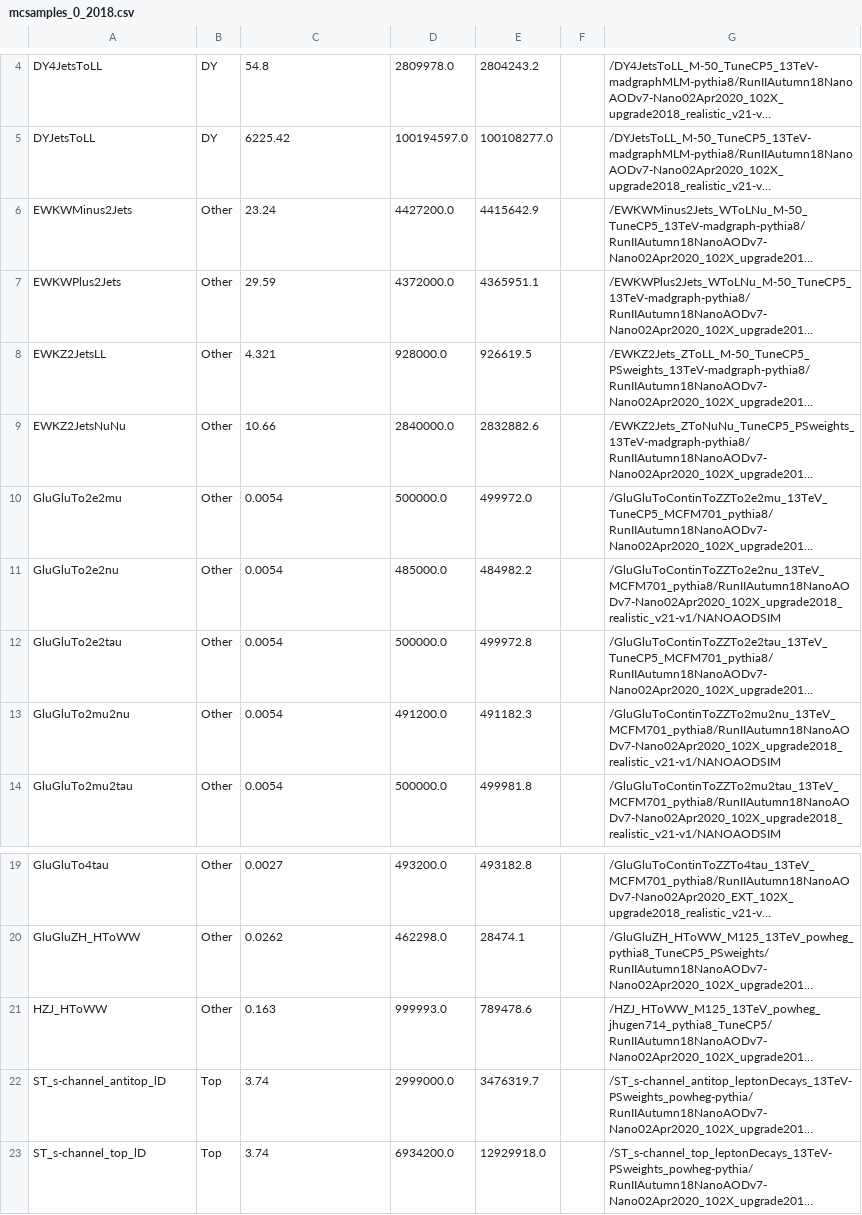
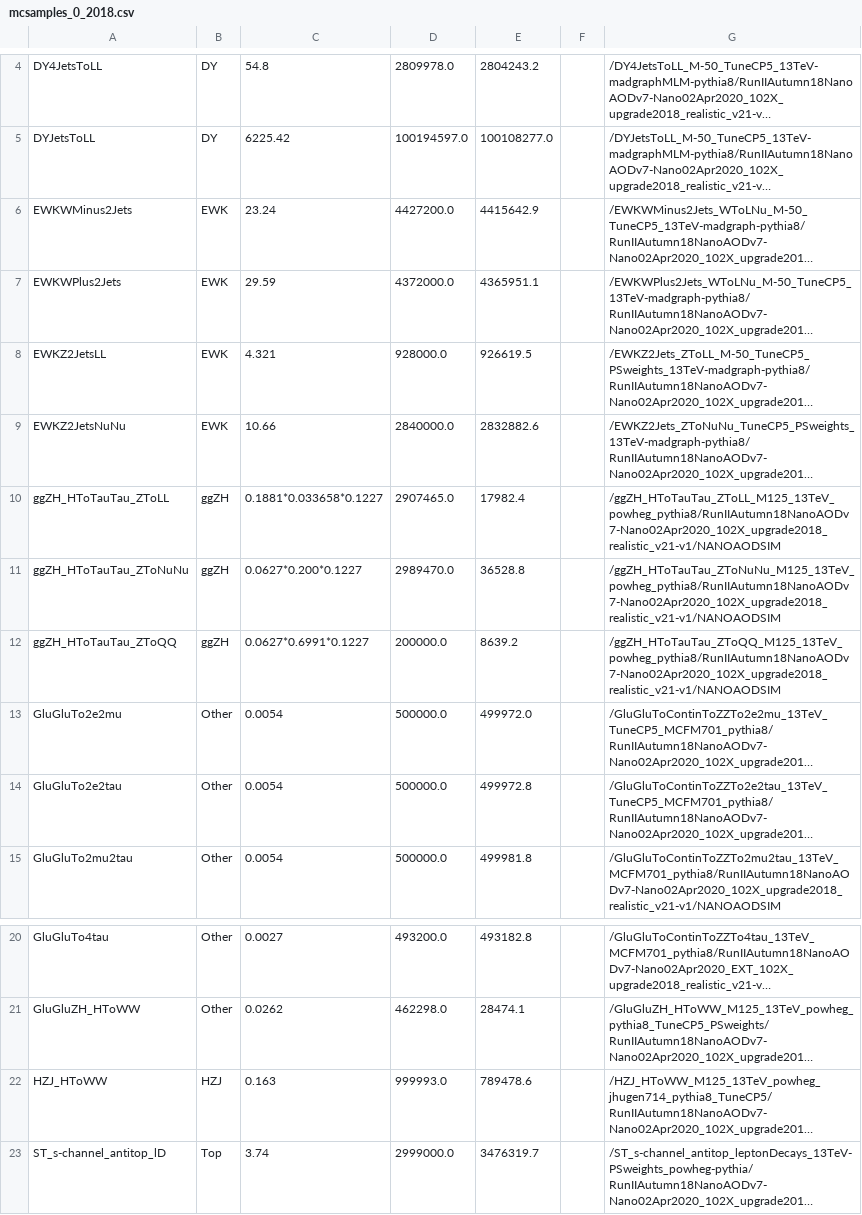
Before and after one commit to bennettgberg/AnalysisVisualization, a CSV file: mcsamples_0_2018.csv, drawn as a sheet; only a part is shown, gaps mark what is left out; the shorter side is filled out with more unchanged rows; long unchanged cells end in …; removed rows and columns are numbered as before the commit, all else as after; the diff covers the shown part only; the diff names each change by its address in the sheet, - before the commit and + after, or states it on an @@ line.

```diff
--- a/mcsamples_0_2018.csv
+++ b/mcsamples_0_2018.csv
-B6:B9: Other
+B6:B9: EWK
+row 10: ggZH_HToTauTau_ZToLL | ggZH | 0.1881*0.033658*0.1227 | 2907465.0 | 17982.4 |  | /ggZH_HToTauTau_ZToLL_M125_13TeV_powheg_pythia8/RunIIAutumn18NanoAODv7-Nano02Apr2020_102X_upgrade2018_realistic_v21-v1/NANOAODSIM
+row 11: ggZH_HToTauTau_ZToNuNu | ggZH | 0.0627*0.200*0.1227 | 2989470.0 | 36528.8 |  | /ggZH_HToTauTau_ZToNuNu_M125_13TeV_powheg_pythia8/RunIIAutumn18NanoAODv7-Nano02Apr2020_102X_upgrade2018_realistic_v21-v1/NANOAODSIM
+row 12: ggZH_HToTauTau_ZToQQ | ggZH | 0.0627*0.6991*0.1227 | 200000.0 | 8639.2 |  | /ggZH_HToTauTau_ZToQQ_M125_13TeV_powheg_pythia8/RunIIAutumn18NanoAODv7-Nano02Apr2020_102X_upgrade2018_realistic_v21-v1/NANOAODSIM
-row 11: GluGluTo2e2nu | Other | 0.0054 | 485000.0 | 484982.2 |  | /GluGluToContinToZZTo2e2nu_13TeV_MCFM701_pythia8/RunIIAutumn18NanoAODv7-Nano02Apr2020_102X_upgrade2018_realistic_v21-v1/NANOAODSIM
-row 13: GluGluTo2mu2nu | Other | 0.0054 | 491200.0 | 491182.3 |  | /GluGluToContinToZZTo2mu2nu_13TeV_MCFM701_pythia8/RunIIAutumn18NanoAODv7-Nano02Apr2020_102X_upgrade2018_realistic_v21-v1/NANOAODSIM
-B22: Other
+B22: HZJ
```
Also changed, not shown: 19 removed rows and 5 edited cells elsewhere in this file, mcsamples_1_2017.csv, mcsamples_1_2018.csv, 9 other files.
